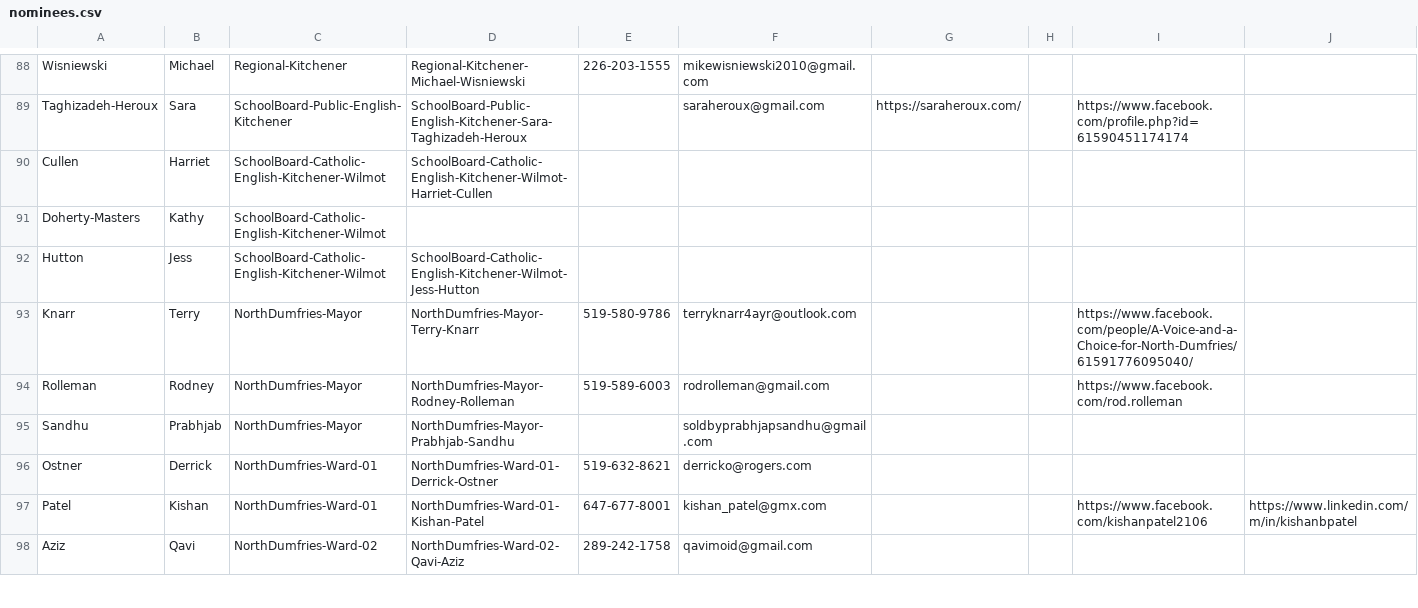
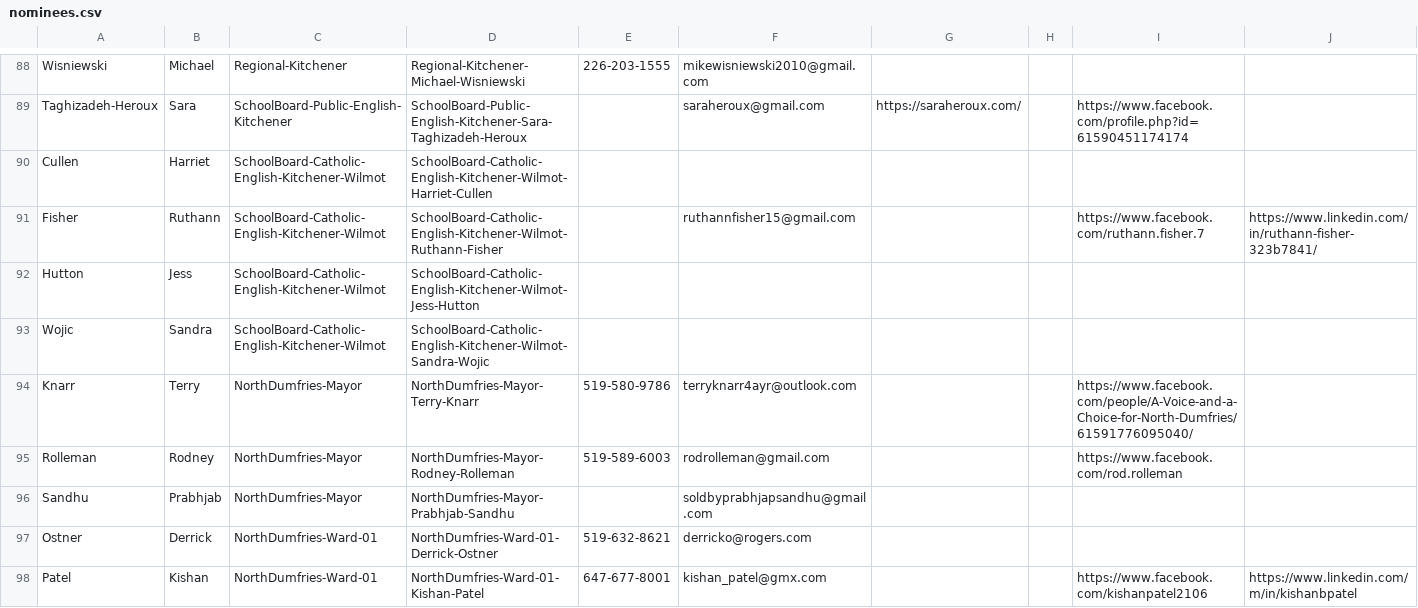
Before and after one commit to CivicTechWR/WRVotesPlaceholder, a CSV file: docs/_data/sync/nominees.csv, drawn as a sheet; only a part is shown, gaps mark what is left out; the shorter side is filled out with more unchanged rows; removed rows and columns are numbered as before the commit, all else as after; rows hold the shown columns only; the diff names each change by its address in the sheet, - before the commit and + after, or states it on an @@ line.

Commit message:
Auto-commit: updated nominees.csv from Google Docs

```diff
--- a/docs/_data/sync/nominees.csv
+++ b/docs/_data/sync/nominees.csv
-row 91: Doherty-Masters | Kathy | SchoolBoard-Catholic-English-Kitchener-Wilmot
+row 91: Fisher | Ruthann | SchoolBoard-Catholic-English-Kitchener-Wilmot | SchoolBoard-Catholic-English-Kitchener-Wilmot-Ruthann-Fisher |  | ruthannfisher15@gmail.com |  |  | https://www.facebook.com/ruthann.fisher.7 | https://www.linkedin.com/in/ruthann-fisher-323b7841/
+row 93: Wojic | Sandra | SchoolBoard-Catholic-English-Kitchener-Wilmot | SchoolBoard-Catholic-English-Kitchener-Wilmot-Sandra-Wojic
```
